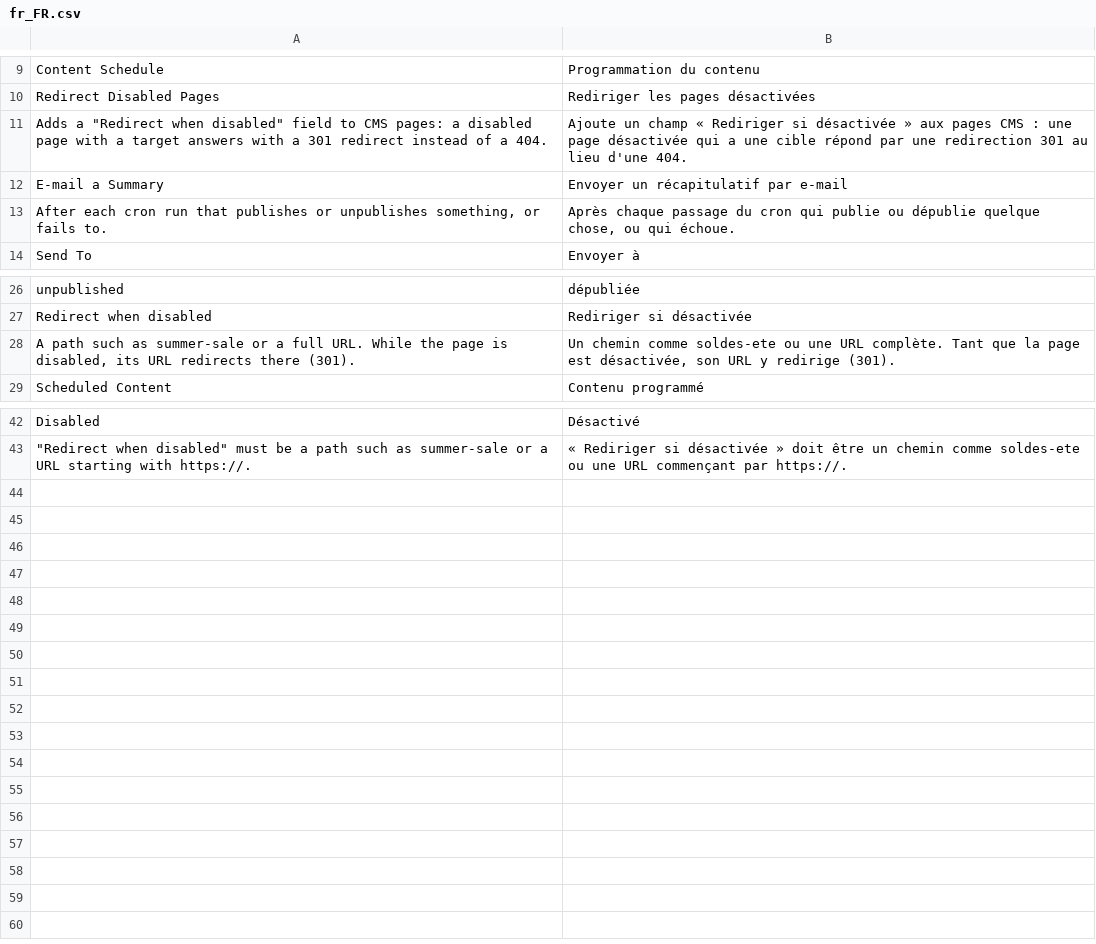
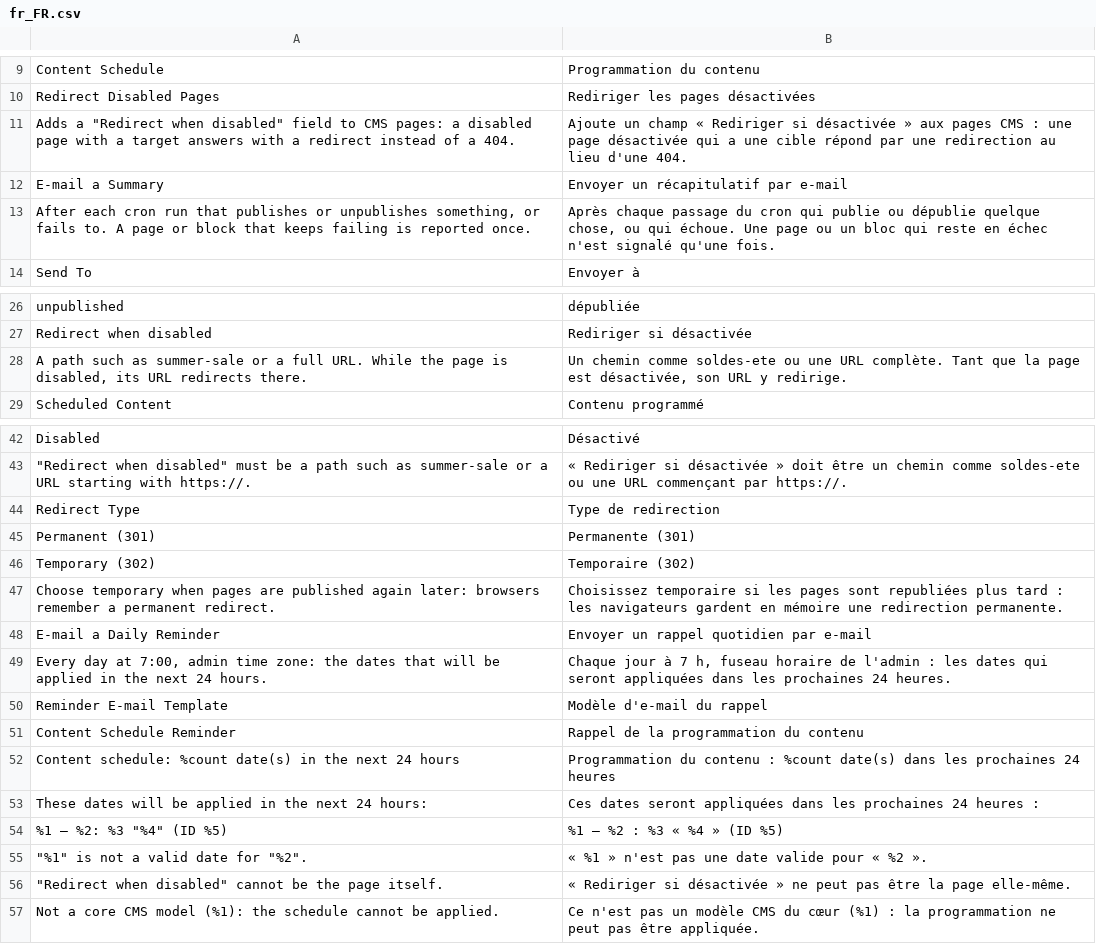
Before and after one commit to mage-os-lab/module-content-schedule, a CSV file: i18n/fr_FR.csv, drawn as a sheet; only a part is shown, gaps mark what is left out.

```diff
--- a/i18n/fr_FR.csv
+++ b/i18n/fr_FR.csv
@@ -10,5 +10,5 @@
 "Redirect Disabled Pages","Rediriger les pages désactivées"
-"Adds a ""Redirect when disabled"" field to CMS pages: a disabled page with a target answers with a 301 redirect instead of a 404.","Ajoute un champ « Rediriger si désactivée » aux pages CMS : une page désactivée qui a une cible répond par une redirection 301 au lieu d'une 404."
+"Adds a ""Redirect when disabled"" field to CMS pages: a disabled page with a target answers with a redirect instead of a 404.","Ajoute un champ « Rediriger si désactivée » aux pages CMS : une page désactivée qui a une cible répond par une redirection au lieu d'une 404."
 "E-mail a Summary","Envoyer un récapitulatif par e-mail"
-"After each cron run that publishes or unpublishes something, or fails to.","Après chaque passage du cron qui publie ou dépublie quelque chose, ou qui échoue."
+"After each cron run that publishes or unpublishes something, or fails to. A page or block that keeps failing is reported once.","Après chaque passage du cron qui publie ou dépublie quelque chose, ou qui échoue. Une page ou un bloc qui reste en échec n'est signalé qu'une fois."
 "Send To","Envoyer à"
@@ -27,3 +27,3 @@
 "Redirect when disabled","Rediriger si désactivée"
-"A path such as summer-sale or a full URL. While the page is disabled, its URL redirects there (301).","Un chemin comme soldes-ete ou une URL complète. Tant que la page est désactivée, son URL y redirige (301)."
+"A path such as summer-sale or a full URL. While the page is disabled, its URL redirects there.","Un chemin comme soldes-ete ou une URL complète. Tant que la page est désactivée, son URL y redirige."
 "Scheduled Content","Contenu programmé"
@@ -43 +43,15 @@
 """Redirect when disabled"" must be a path such as summer-sale or a URL starting with https://.","« Rediriger si désactivée » doit être un chemin comme soldes-ete ou une URL commençant par https://."
+"Redirect Type","Type de redirection"
+"Permanent (301)","Permanente (301)"
+"Temporary (302)","Temporaire (302)"
+"Choose temporary when pages are published again later: browsers remember a permanent redirect.","Choisissez temporaire si les pages sont republiées plus tard : les navigateurs gardent en mémoire une redirection permanente."
+"E-mail a Daily Reminder","Envoyer un rappel quotidien par e-mail"
+"Every day at 7:00, admin time zone: the dates that will be applied in the next 24 hours.","Chaque jour à 7 h, fuseau horaire de l'admin : les dates qui seront appliquées dans les prochaines 24 heures."
+"Reminder E-mail Template","Modèle d'e-mail du rappel"
+"Content Schedule Reminder","Rappel de la programmation du contenu"
+"Content schedule: %count date(s) in the next 24 hours","Programmation du contenu : %count date(s) dans les prochaines 24 heures"
+"These dates will be applied in the next 24 hours:","Ces dates seront appliquées dans les prochaines 24 heures :"
+"%1 — %2: %3 ""%4"" (ID %5)","%1 — %2 : %3 « %4 » (ID %5)"
+"""%1"" is not a valid date for ""%2"".","« %1 » n'est pas une date valide pour « %2 »."
+"""Redirect when disabled"" cannot be the page itself.","« Rediriger si désactivée » ne peut pas être la page elle-même."
+"Not a core CMS model (%1): the schedule cannot be applied.","Ce n'est pas un modèle CMS du cœur (%1) : la programmation ne peut pas être appliquée."
```
Also changed, not shown: i18n/de_DE.csv, i18n/en_US.csv, 23 other files.
